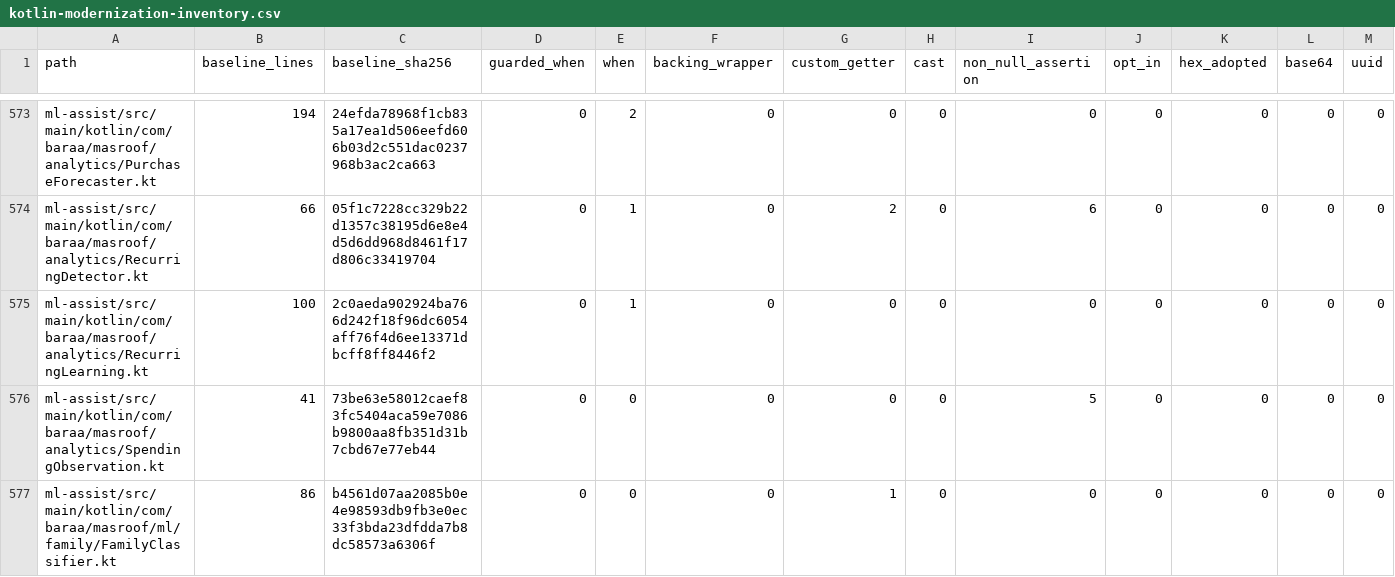
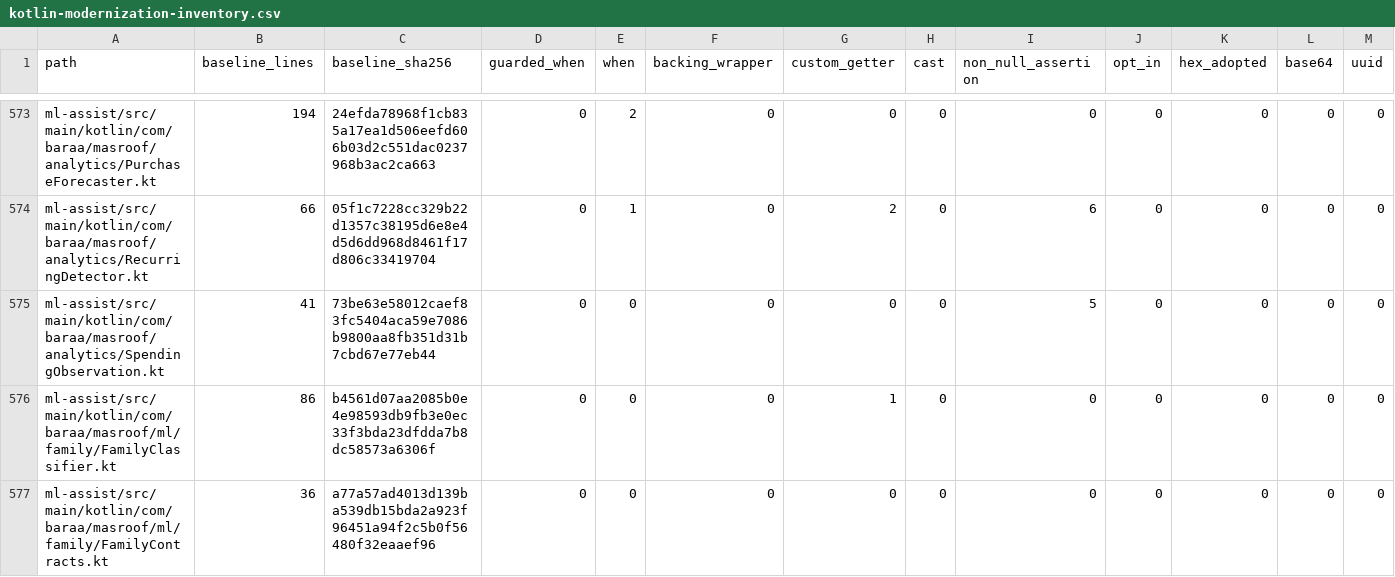
Before and after one commit to bakhshb/masroof, a CSV file: docs/kotlin-modernization-inventory.csv, drawn as a sheet; only a part is shown, gaps mark what is left out; the shorter side is filled out with more unchanged rows; rows hold the shown columns only; the diff names each change by its address in the sheet, - before the commit and + after, or states it on an @@ line.

```diff
--- a/docs/kotlin-modernization-inventory.csv
+++ b/docs/kotlin-modernization-inventory.csv
-row 575: ml-assist/src/main/kotlin/com/baraa/masroof/analytics/RecurringLearning.kt | 100 | 2c0aeda902924ba766d242f18f96dc6054aff76f4d6ee13371dbcff8ff8446f2 | 0 | 1 | 0 | 0 | 0 | 0 | 0 | 0 | 0 | 0
```
Also changed, not shown: 17 other files.
